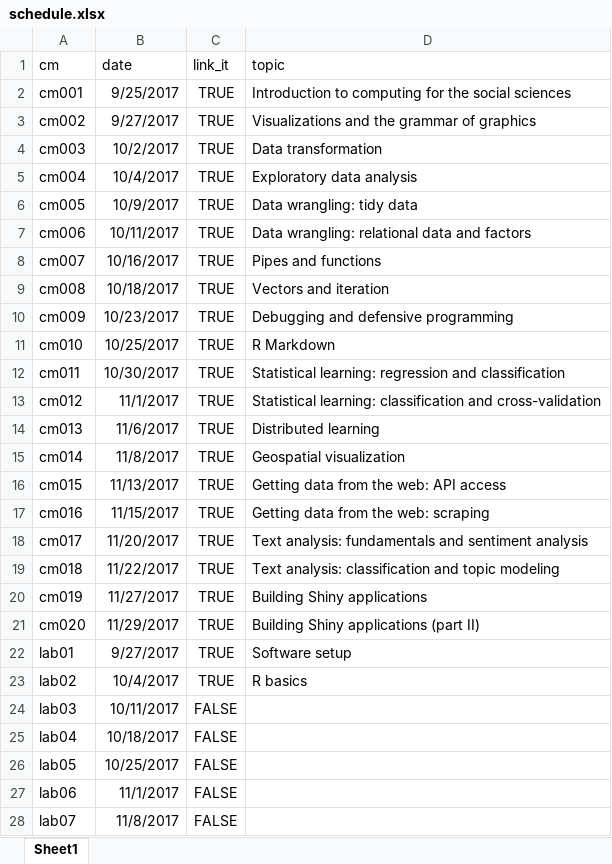
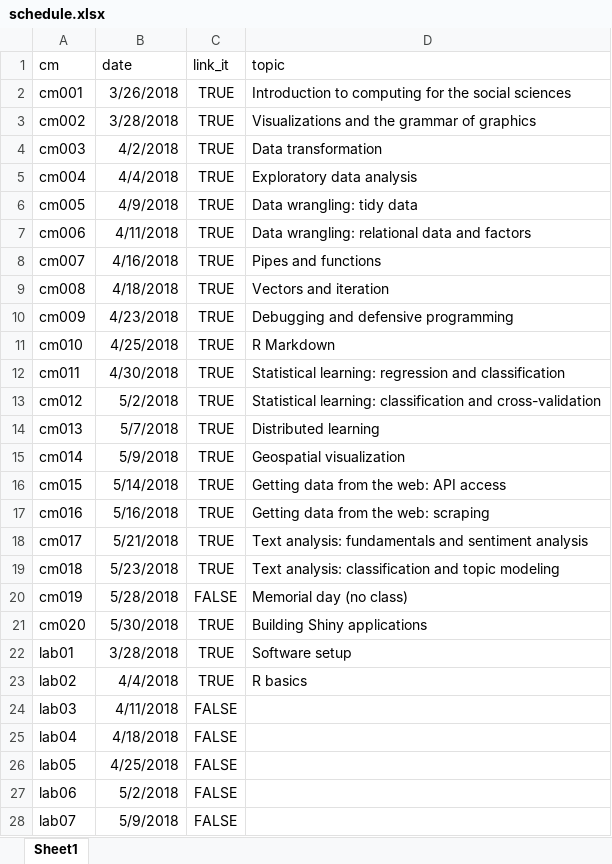
Before and after one commit to cis-ds/course-site, an Excel workbook: course_admin/schedule.xlsx, sheet Sheet1, drawn as a sheet; only a part is shown; values as stored, in another font and other column widths than the file's, no borders; the diff covers the shown part only; the diff names each change by its address in the sheet, - before the commit and + after, or states it on an @@ line.

Commit message:
Convert syllabus to spring 2018 dates

```diff
--- a/course_admin/schedule.xlsx (sheet Sheet1)
+++ b/course_admin/schedule.xlsx (sheet Sheet1)
-B2 (date): 9/25/2017
+B2 (date): 3/26/2018
-B3 (date): 9/27/2017
+B3 (date): 3/28/2018
-B4 (date): 10/2/2017
+B4 (date): 4/2/2018
-B5 (date): 10/4/2017
+B5 (date): 4/4/2018
-B6 (date): 10/9/2017
+B6 (date): 4/9/2018
-B7 (date): 10/11/2017
+B7 (date): 4/11/2018
-B8 (date): 10/16/2017
+B8 (date): 4/16/2018
-B9 (date): 10/18/2017
+B9 (date): 4/18/2018
-B10 (date): 10/23/2017
+B10 (date): 4/23/2018
-B11 (date): 10/25/2017
+B11 (date): 4/25/2018
-B12 (date): 10/30/2017
+B12 (date): 4/30/2018
-B13 (date): 11/1/2017
+B13 (date): 5/2/2018
-B14 (date): 11/6/2017
+B14 (date): 5/7/2018
-B15 (date): 11/8/2017
+B15 (date): 5/9/2018
-B16 (date): 11/13/2017
+B16 (date): 5/14/2018
-B17 (date): 11/15/2017
+B17 (date): 5/16/2018
-B18 (date): 11/20/2017
+B18 (date): 5/21/2018
-B19 (date): 11/22/2017
+B19 (date): 5/23/2018
-B20 (date): 11/27/2017
+B20 (date): 5/28/2018
-C20 (link_it): TRUE
+C20 (link_it): FALSE
-D20 (topic): Building Shiny applications
+D20 (topic): Memorial day (no class)
-B21 (date): 11/29/2017
+B21 (date): 5/30/2018
-D21 (topic): Building Shiny applications (part II)
+D21 (topic): Building Shiny applications
-B22 (date): 9/27/2017
+B22 (date): 3/28/2018
-B23 (date): 10/4/2017
+B23 (date): 4/4/2018
-B24 (date): 10/11/2017
+B24 (date): 4/11/2018
-B25 (date): 10/18/2017
+B25 (date): 4/18/2018
-B26 (date): 10/25/2017
+B26 (date): 4/25/2018
-B27 (date): 11/1/2017
+B27 (date): 5/2/2018
-B28 (date): 11/8/2017
+B28 (date): 5/9/2018
```
Also changed, not shown: 3 edited cells elsewhere in this sheet, 1 other file.
